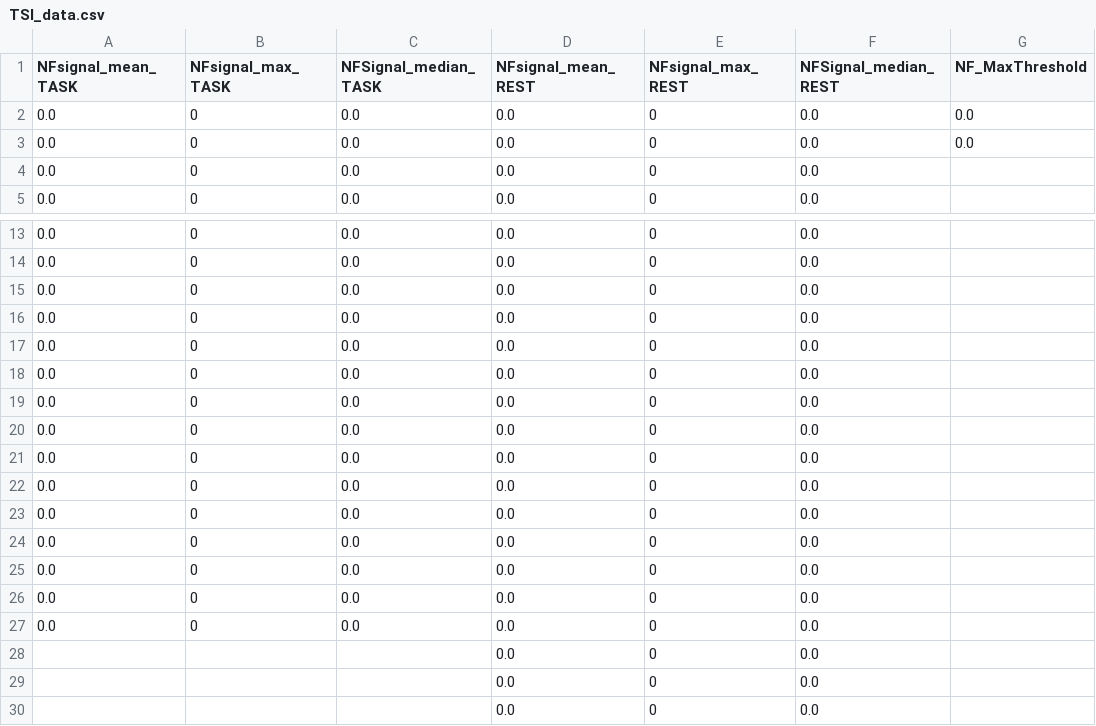
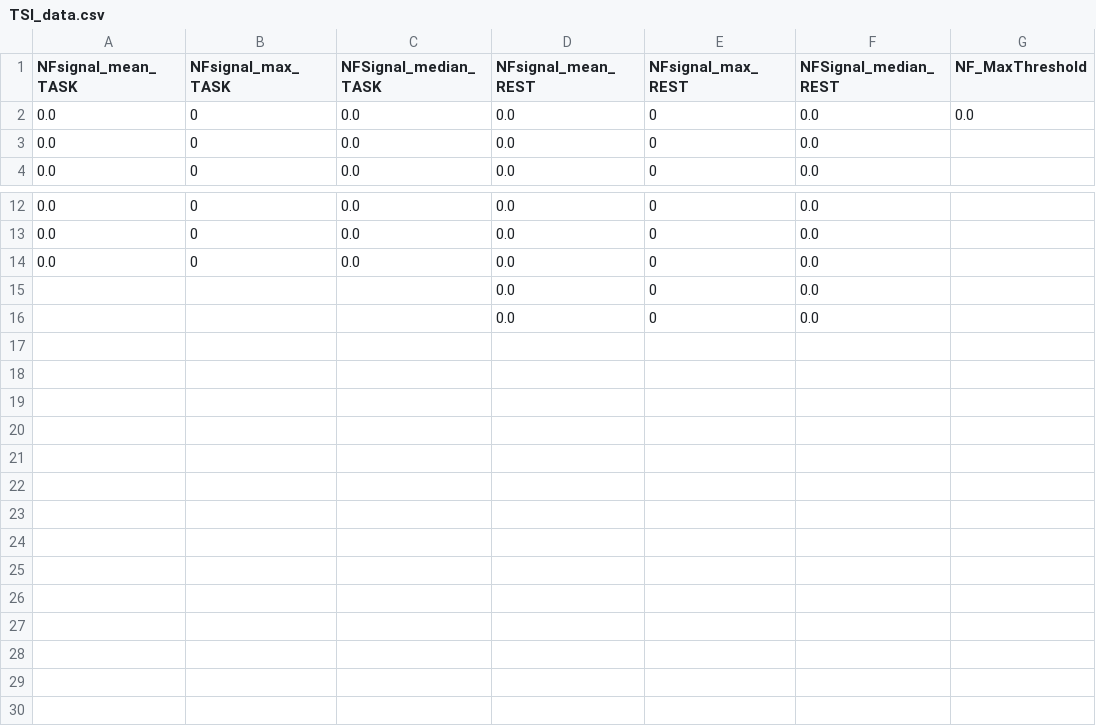
Before and after one commit to Bananielle/HorseGame, a CSV file: Data/TSI_data.csv, drawn as a sheet; only a part is shown, gaps mark what is left out; the diff names each change by its address in the sheet, - before the commit and + after, or states it on an @@ line.

```diff
--- a/Data/TSI_data.csv
+++ b/Data/TSI_data.csv
-row 3: 0.0 | 0 | 0.0 | 0.0 | 0 | 0.0 | 0.0
-row 16: 0.0 | 0 | 0.0 | 0.0 | 0 | 0.0
-row 17: 0.0 | 0 | 0.0 | 0.0 | 0 | 0.0
-row 18: 0.0 | 0 | 0.0 | 0.0 | 0 | 0.0
-row 19: 0.0 | 0 | 0.0 | 0.0 | 0 | 0.0
-row 20: 0.0 | 0 | 0.0 | 0.0 | 0 | 0.0
-row 21: 0.0 | 0 | 0.0 | 0.0 | 0 | 0.0
-row 22: 0.0 | 0 | 0.0 | 0.0 | 0 | 0.0
-row 23: 0.0 | 0 | 0.0 | 0.0 | 0 | 0.0
-row 24: 0.0 | 0 | 0.0 | 0.0 | 0 | 0.0
-row 25: 0.0 | 0 | 0.0 | 0.0 | 0 | 0.0
-row 26: 0.0 | 0 | 0.0 | 0.0 | 0 | 0.0
-row 27: 0.0 | 0 | 0.0 | 0.0 | 0 | 0.0
-row 28:  |  |  | 0.0 | 0 | 0.0
```
Also changed, not shown: 8 other files.
